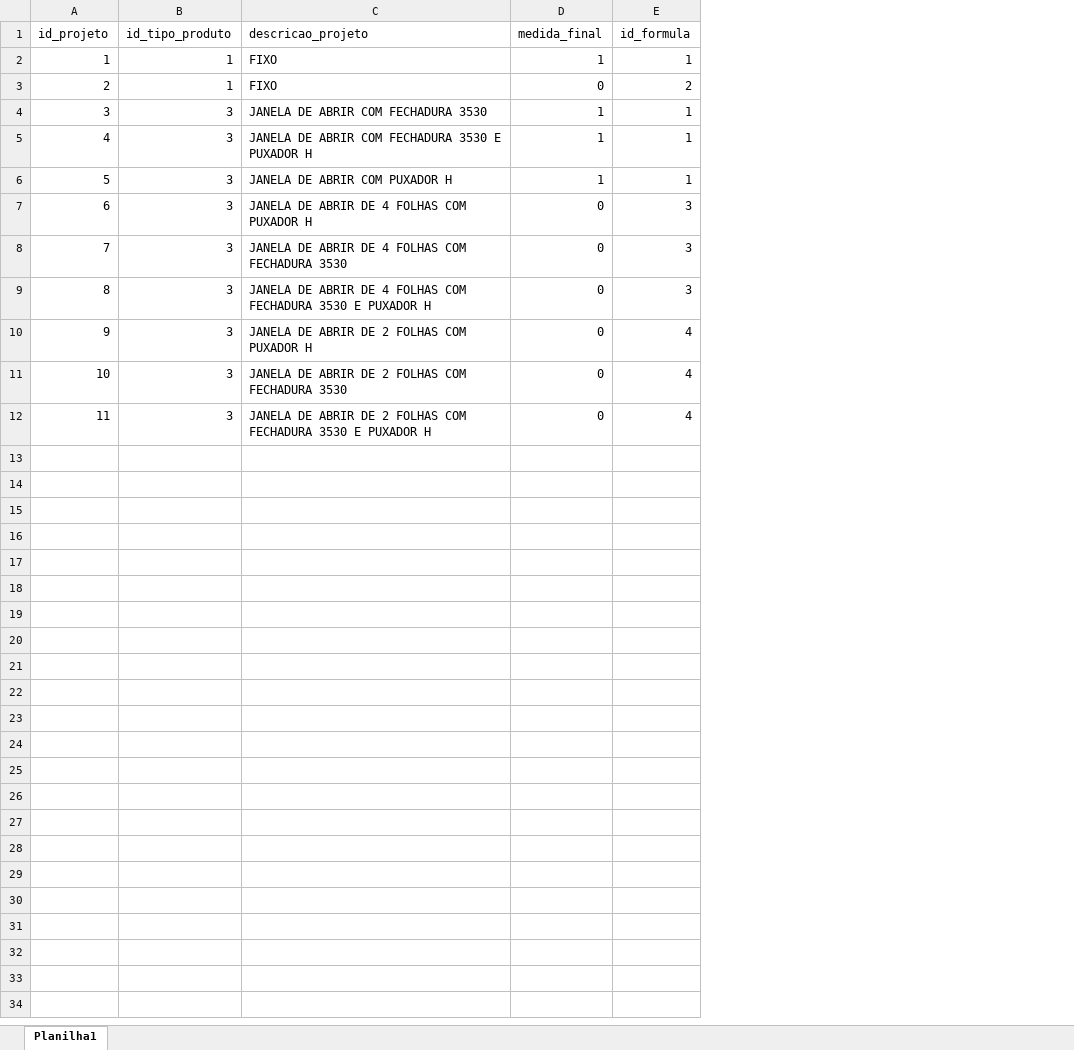
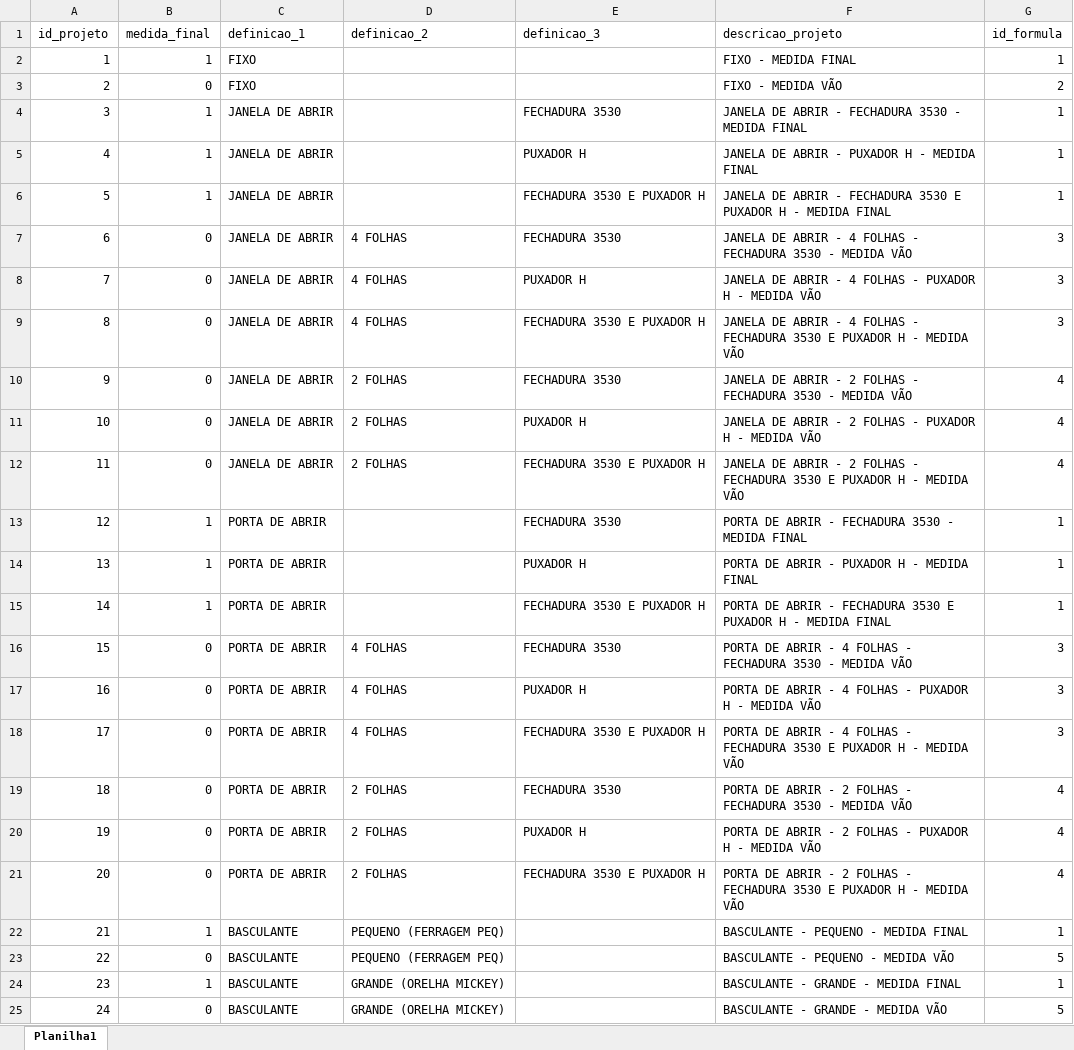
Before and after one commit to dougcasavechia/TCC-RealBOT, an Excel workbook: input/projetos.xlsx, sheet Planilha1, drawn as a sheet; values as stored, in another font and other column widths than the file's, no borders; removed rows and columns are numbered as before the commit, all else as after; the diff names each change by its address in the sheet, - before the commit and + after, or states it on an @@ line.

Commit message:
Finalizando mudanças na branch atualizacao-tabelas-e-menus

```diff
--- a/input/projetos.xlsx (sheet Planilha1)
+++ b/input/projetos.xlsx (sheet Planilha1)
-column B (id_tipo_produto), rows 2-12: 1 | 1 | 3 | 3 | 3 | 3 | 3 | 3 | 3 | 3 | 3
-column C (descricao_projeto), rows 2-12: FIXO | FIXO | JANELA DE ABRIR COM FECHADURA 3530 | JANELA DE ABRIR COM FECHADURA 3530 E PUXADOR H | JANELA DE ABRIR COM PUXADOR H | JANELA DE ABRIR DE 4 FOLHAS COM PUXADOR H | JANELA DE ABRIR DE 4 FOLHAS COM FECHADURA 3530 | JANELA DE ABRIR DE 4 FOLHAS COM FECHADURA 3530 E PUXADOR H | JANELA DE ABRIR DE 2 FOLHAS COM PUXADOR H | JANELA DE ABRIR DE 2 FOLHAS COM FECHADURA 3530 | JANELA DE ABRIR DE 2 FOLHAS COM FECHADURA 3530 E PUXADOR H
+column C (definicao_1), rows 2-12: FIXO | FIXO | JANELA DE ABRIR | JANELA DE ABRIR | JANELA DE ABRIR | JANELA DE ABRIR | JANELA DE ABRIR | JANELA DE ABRIR | JANELA DE ABRIR | JANELA DE ABRIR | JANELA DE ABRIR
+column D (definicao_2), rows 7-12: 4 FOLHAS | 4 FOLHAS | 4 FOLHAS | 2 FOLHAS | 2 FOLHAS | 2 FOLHAS
+column E (definicao_3), rows 4-12: FECHADURA 3530 | PUXADOR H | FECHADURA 3530 E PUXADOR H | FECHADURA 3530 | PUXADOR H | FECHADURA 3530 E PUXADOR H | FECHADURA 3530 | PUXADOR H | FECHADURA 3530 E PUXADOR H
+column F (descricao_projeto), rows 2-12: FIXO - MEDIDA FINAL | FIXO - MEDIDA VÃO | JANELA DE ABRIR - FECHADURA 3530 - MEDIDA FINAL | JANELA DE ABRIR - PUXADOR H - MEDIDA FINAL | JANELA DE ABRIR - FECHADURA 3530 E PUXADOR H - MEDIDA FINAL | JANELA DE ABRIR - 4 FOLHAS - FECHADURA 3530 - MEDIDA VÃO | JANELA DE ABRIR - 4 FOLHAS - PUXADOR H - MEDIDA VÃO | JANELA DE ABRIR - 4 FOLHAS - FECHADURA 3530 E PUXADOR H - MEDIDA VÃO | JANELA DE ABRIR - 2 FOLHAS - FECHADURA 3530 - MEDIDA VÃO | JANELA DE ABRIR - 2 FOLHAS - PUXADOR H - MEDIDA VÃO | JANELA DE ABRIR - 2 FOLHAS - FECHADURA 3530 E PUXADOR H - MEDIDA VÃO
+row 13: 12 | 1 | PORTA DE ABRIR |  | FECHADURA 3530 | PORTA DE ABRIR - FECHADURA 3530 - MEDIDA FINAL | 1
+row 14: 13 | 1 | PORTA DE ABRIR |  | PUXADOR H | PORTA DE ABRIR - PUXADOR H - MEDIDA FINAL | 1
+row 15: 14 | 1 | PORTA DE ABRIR |  | FECHADURA 3530 E PUXADOR H | PORTA DE ABRIR - FECHADURA 3530 E PUXADOR H - MEDIDA FINAL | 1
+row 16: 15 | 0 | PORTA DE ABRIR | 4 FOLHAS | FECHADURA 3530 | PORTA DE ABRIR - 4 FOLHAS - FECHADURA 3530 - MEDIDA VÃO | 3
+row 17: 16 | 0 | PORTA DE ABRIR | 4 FOLHAS | PUXADOR H | PORTA DE ABRIR - 4 FOLHAS - PUXADOR H - MEDIDA VÃO | 3
+row 18: 17 | 0 | PORTA DE ABRIR | 4 FOLHAS | FECHADURA 3530 E PUXADOR H | PORTA DE ABRIR - 4 FOLHAS - FECHADURA 3530 E PUXADOR H - MEDIDA VÃO | 3
+row 19: 18 | 0 | PORTA DE ABRIR | 2 FOLHAS | FECHADURA 3530 | PORTA DE ABRIR - 2 FOLHAS - FECHADURA 3530 - MEDIDA VÃO | 4
+row 20: 19 | 0 | PORTA DE ABRIR | 2 FOLHAS | PUXADOR H | PORTA DE ABRIR - 2 FOLHAS - PUXADOR H - MEDIDA VÃO | 4
+row 21: 20 | 0 | PORTA DE ABRIR | 2 FOLHAS | FECHADURA 3530 E PUXADOR H | PORTA DE ABRIR - 2 FOLHAS - FECHADURA 3530 E PUXADOR H - MEDIDA VÃO | 4
+row 22: 21 | 1 | BASCULANTE | PEQUENO (FERRAGEM PEQ) |  | BASCULANTE - PEQUENO - MEDIDA FINAL | 1
+row 23: 22 | 0 | BASCULANTE | PEQUENO (FERRAGEM PEQ) |  | BASCULANTE - PEQUENO - MEDIDA VÃO | 5
+row 24: 23 | 1 | BASCULANTE | GRANDE (ORELHA MICKEY) |  | BASCULANTE - GRANDE - MEDIDA FINAL | 1
+row 25: 24 | 0 | BASCULANTE | GRANDE (ORELHA MICKEY) |  | BASCULANTE - GRANDE - MEDIDA VÃO | 5
```
Also changed, not shown: 9 other files.
